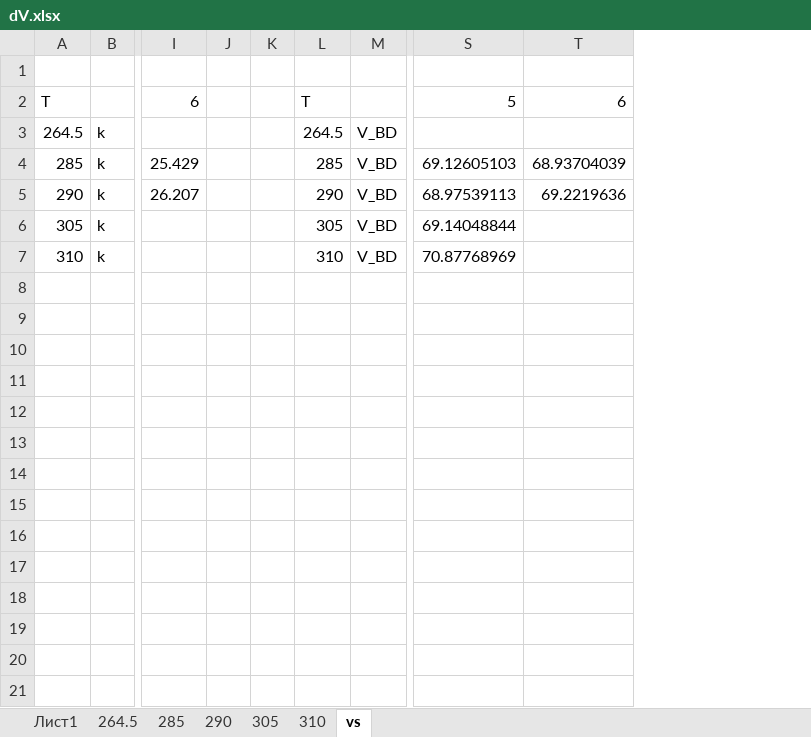
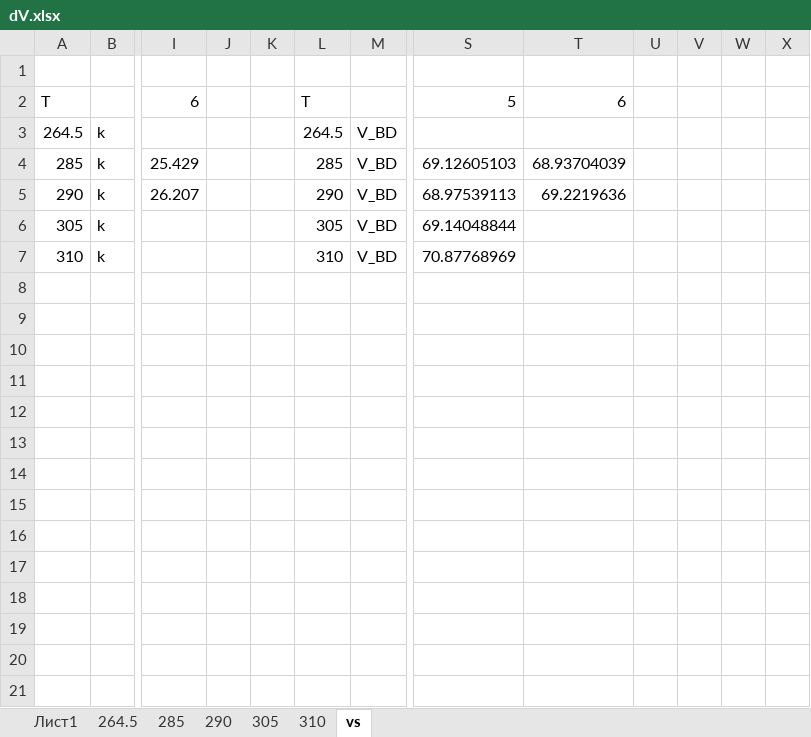
Before and after one commit to Vlad-ole/SiPM_results, an Excel workbook: dV.xlsx, sheet vs, drawn as a sheet; only a part is shown, gaps mark what is left out; values as stored, in another font and other column widths than the file's, no borders; charts and pictures not drawn; removed rows and columns are numbered as before the commit, all else as after; rows hold the shown columns only; the diff covers the shown part only; the diff names each change by its address in the sheet, - before the commit and + after, or states it on an @@ line.

```diff
--- a/dV.xlsx (sheet vs)
+++ b/dV.xlsx (sheet vs)
-column K, empty
+column K, empty
+column U, empty
+column V, empty
+column W, empty
+column X, empty
+row 8: (empty)
+row 9: (empty)
+row 10: (empty)
+row 11: (empty)
+row 12: (empty)
+row 13: (empty)
+row 14: (empty)
+row 15: (empty)
+row 16: (empty)
+row 17: (empty)
+row 18: (empty)
+row 19: (empty)
+row 20: (empty)
+row 21: (empty)
```
Also changed, not shown: 29 added rows elsewhere in this sheet, sheet 290, sheet 310, sheet 305, sheet 285, charts or pictures, KETEK/dV_dT.xlsx, 8 other files.
